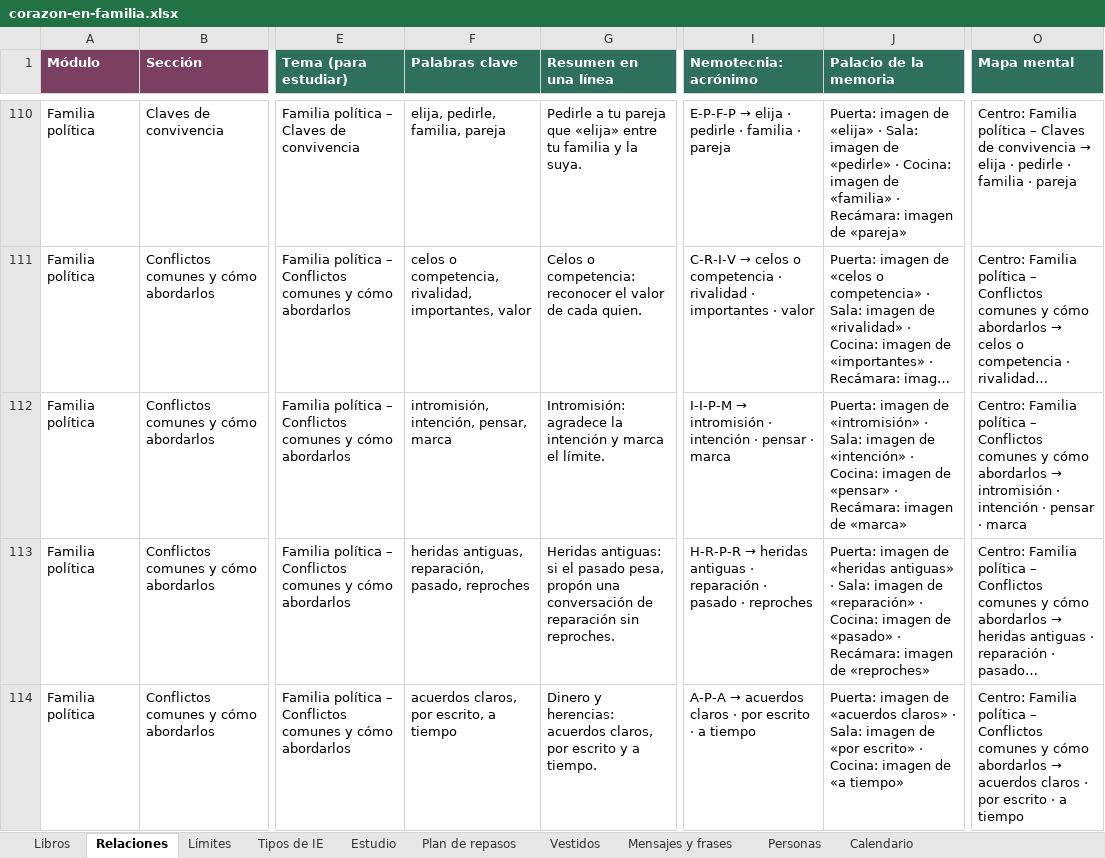
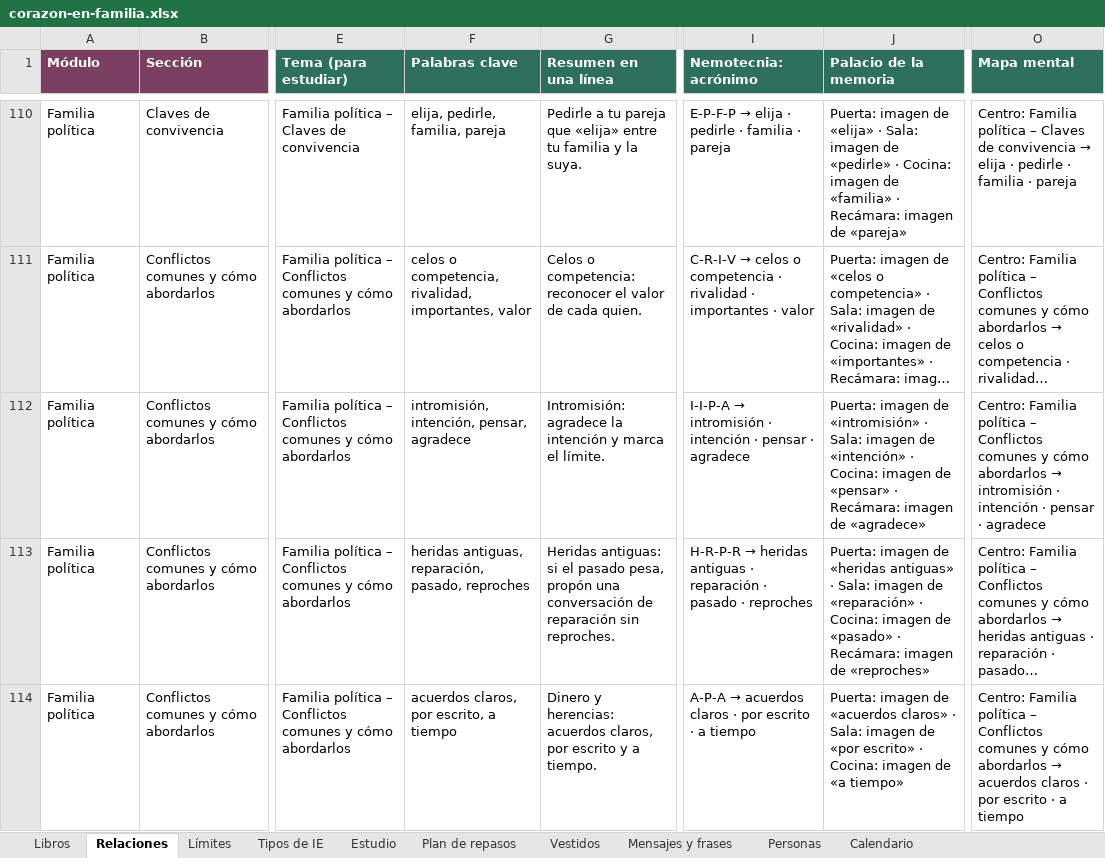
Before and after one commit to conntrolvoga-commits/nutricore, an Excel workbook: inteligencia-emocional/exportar/corazon-en-familia.xlsx, sheet Relaciones, drawn as a sheet; only a part is shown, gaps mark what is left out; long unchanged cells end in …; values as stored, in another font and other column widths than the file's, no borders; the diff covers the shown part only; the diff names each change by its address in the sheet, - before the commit and + after, or states it on an @@ line.

```diff
--- a/inteligencia-emocional/exportar/corazon-en-familia.xlsx (sheet Relaciones)
+++ b/inteligencia-emocional/exportar/corazon-en-familia.xlsx (sheet Relaciones)
-F112 (Palabras clave): intromisión, intención, pensar, marca
+F112 (Palabras clave): intromisión, intención, pensar, agradece
@@ I112 (Nemotecnia: acrónimo): I-I-P-M → intromisión · intención · pensar · marca → I-I-P-A → intromisión · intención · pensar · agradece @@
-J112 (Palacio de la memoria): …imagen de «marca»
+J112 (Palacio de la memoria): …imagen de «agradece»
-O112 (Mapa mental): …pensar · marca
+O112 (Mapa mental): …pensar · agradece
```
Also changed, not shown: 16 edited cells elsewhere in this sheet, sheet Estudio, sheet Vestidos, sheet Libros, sheet Tipos de IE, sheet Mensajes y frases, sheet Límites, 8 other files.
